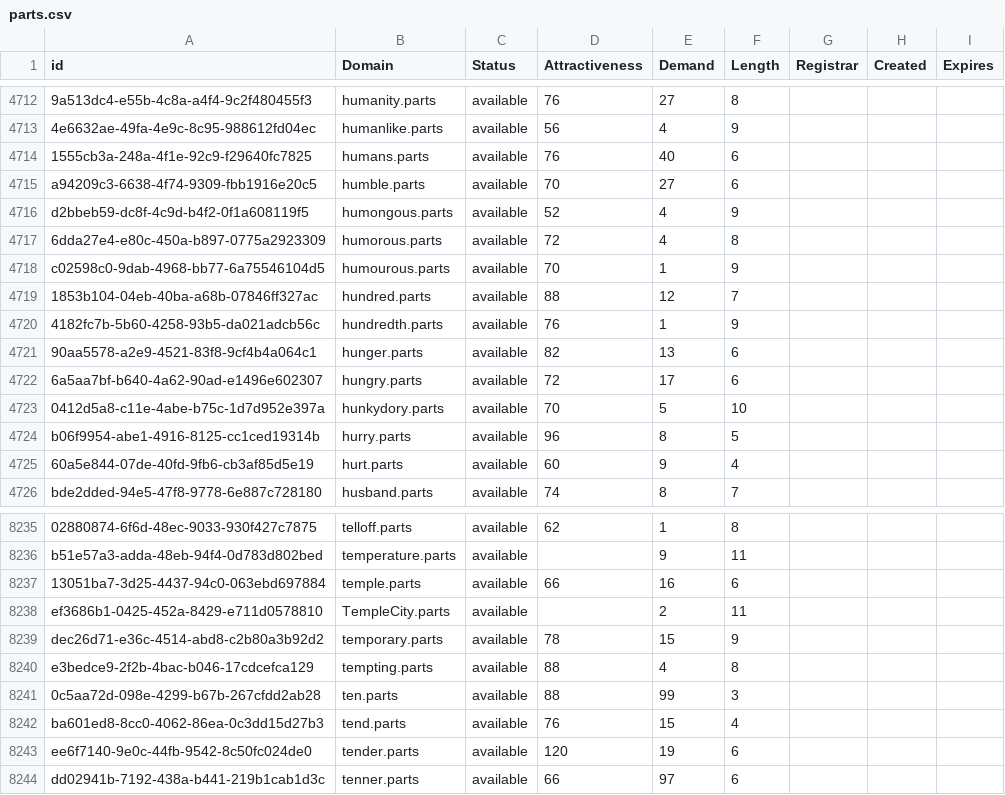
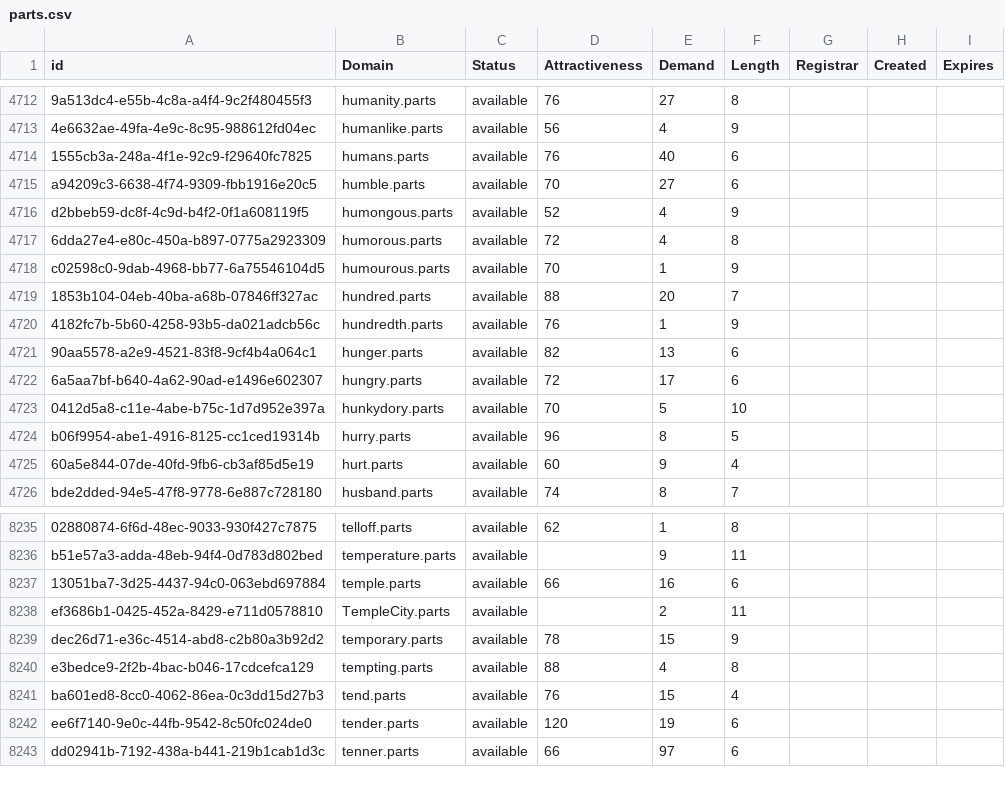
Before and after one commit to UniqueDomains/parts-oneword-domains, a CSV file: parts.csv, drawn as a sheet; only a part is shown, gaps mark what is left out.

Commit message:
Domains update

```diff
--- a/parts.csv
+++ b/parts.csv
@@ -4718,3 +4718,3 @@ d2bbeb59-dc8f-4c9d-b4f2-0f1a608119f5,humongous.parts,available,52,4,9,,,
 c02598c0-9dab-4968-bb77-6a75546104d5,humourous.parts,available,70,1,9,,,
-1853b104-04eb-40ba-a68b-07846ff327ac,hundred.parts,available,88,12,7,,,
+1853b104-04eb-40ba-a68b-07846ff327ac,hundred.parts,available,88,20,7,,,
 4182fc7b-5b60-4258-93b5-da021adcb56c,hundredth.parts,available,76,1,9,,,
@@ -8240,3 +8240,2 @@ dec26d71-e36c-4514-abd8-c2b80a3b92d2,temporary.parts,available,78,15,9,,,
 e3bedce9-2f2b-4bac-b046-17cdcefca129,tempting.parts,available,88,4,8,,,
-0c5aa72d-098e-4299-b67b-267cfdd2ab28,ten.parts,available,88,99,3,,,
 ba601ed8-8cc0-4062-86ea-0c3dd15d27b3,tend.parts,available,76,15,4,,,
```
Also changed, not shown: 2 other files.
